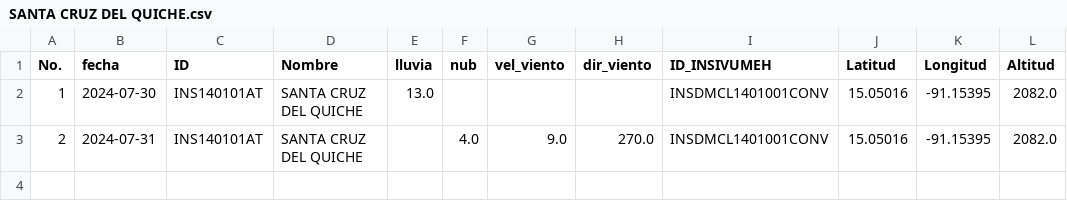
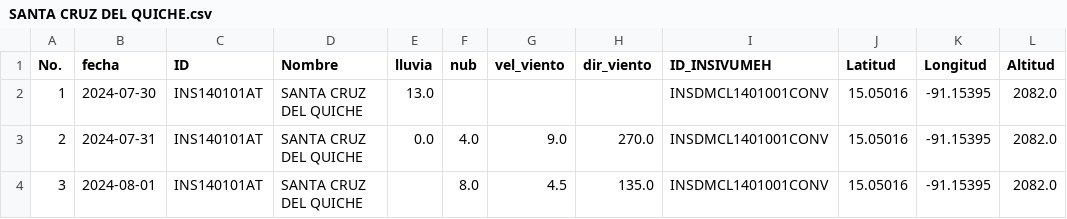
Before and after one commit to Climatologia-INSIVUMEH/monthly_data_by_station_csv, a CSV file: outputcsv/SANTA CRUZ DEL QUICHE.csv, drawn as a sheet.

```diff
--- a/outputcsv/SANTA CRUZ DEL QUICHE.csv
+++ b/outputcsv/SANTA CRUZ DEL QUICHE.csv
@@ -2,2 +2,3 @@ No.,fecha,ID,Nombre,lluvia,nub,vel_viento,dir_viento,ID_INSIVUMEH,Latitud,Longit
 1,2024-07-30,INS140101AT,SANTA CRUZ DEL QUICHE,13.0,,,,INSDMCL1401001CONV,15.05016,-91.15395,2082.0
-2,2024-07-31,INS140101AT,SANTA CRUZ DEL QUICHE,,4.0,9.0,270.0,INSDMCL1401001CONV,15.05016,-91.15395,2082.0
+2,2024-07-31,INS140101AT,SANTA CRUZ DEL QUICHE,0.0,4.0,9.0,270.0,INSDMCL1401001CONV,15.05016,-91.15395,2082.0
+3,2024-08-01,INS140101AT,SANTA CRUZ DEL QUICHE,,8.0,4.5,135.0,INSDMCL1401001CONV,15.05016,-91.15395,2082.0
```
Also changed, not shown: outputcsv/CHIXOY PCH.csv, outputcsv/CONCEPCION.csv, 56 other files.
